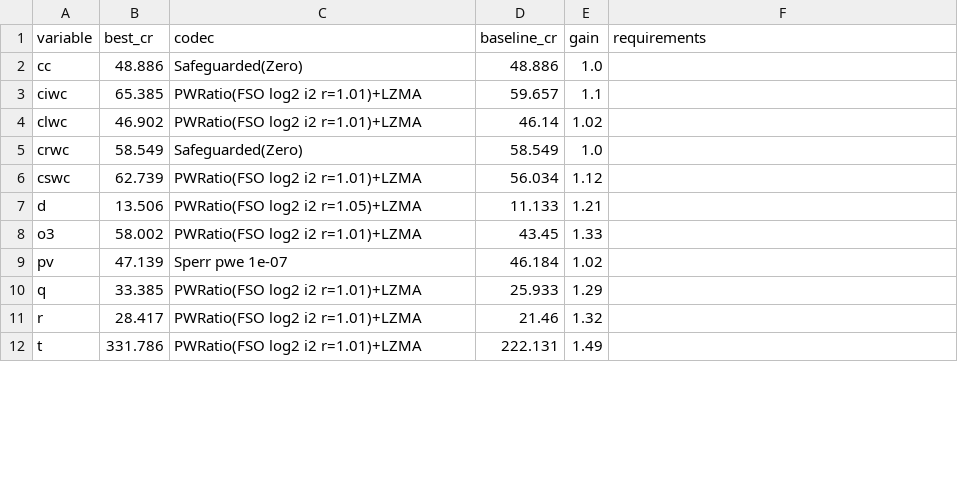
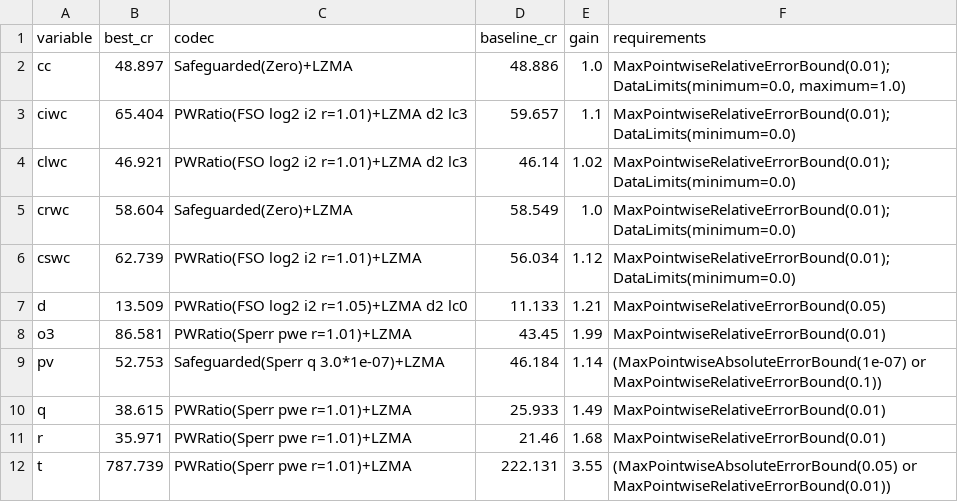
Before and after one commit to Lagnajee/compression-hackathon-solutions, a CSV file: results/era5_pressure.csv, drawn as a sheet; only a part is shown; the diff covers the shown part only.

```diff
--- a/results/era5_pressure.csv
+++ b/results/era5_pressure.csv
@@ -1,12 +1,12 @@
 variable,best_cr,codec,baseline_cr,gain,requirements
-cc,48.886,Safeguarded(Zero),48.886,1.0,
-ciwc,65.385,PWRatio(FSO log2 i2 r=1.01)+LZMA,59.657,1.1,
-clwc,46.902,PWRatio(FSO log2 i2 r=1.01)+LZMA,46.14,1.02,
-crwc,58.549,Safeguarded(Zero),58.549,1.0,
-cswc,62.739,PWRatio(FSO log2 i2 r=1.01)+LZMA,56.034,1.12,
-d,13.506,PWRatio(FSO log2 i2 r=1.05)+LZMA,11.133,1.21,
-o3,58.002,PWRatio(FSO log2 i2 r=1.01)+LZMA,43.45,1.33,
-pv,47.139,Sperr pwe 1e-07,46.184,1.02,
-q,33.385,PWRatio(FSO log2 i2 r=1.01)+LZMA,25.933,1.29,
-r,28.417,PWRatio(FSO log2 i2 r=1.01)+LZMA,21.46,1.32,
-t,331.786,PWRatio(FSO log2 i2 r=1.01)+LZMA,222.131,1.49,
+cc,48.897,Safeguarded(Zero)+LZMA,48.886,1.0,"MaxPointwiseRelativeErrorBound(0.01); DataLimits(minimum=0.0, maximum=1.0)"
+ciwc,65.404,PWRatio(FSO log2 i2 r=1.01)+LZMA d2 lc3,59.657,1.1,MaxPointwiseRelativeErrorBound(0.01); DataLimits(minimum=0.0)
+clwc,46.921,PWRatio(FSO log2 i2 r=1.01)+LZMA d2 lc3,46.14,1.02,MaxPointwiseRelativeErrorBound(0.01); DataLimits(minimum=0.0)
+crwc,58.604,Safeguarded(Zero)+LZMA,58.549,1.0,MaxPointwiseRelativeErrorBound(0.01); DataLimits(minimum=0.0)
+cswc,62.739,PWRatio(FSO log2 i2 r=1.01)+LZMA,56.034,1.12,MaxPointwiseRelativeErrorBound(0.01); DataLimits(minimum=0.0)
+d,13.509,PWRatio(FSO log2 i2 r=1.05)+LZMA d2 lc0,11.133,1.21,MaxPointwiseRelativeErrorBound(0.05)
+o3,86.581,PWRatio(Sperr pwe r=1.01)+LZMA,43.45,1.99,MaxPointwiseRelativeErrorBound(0.01)
+pv,52.753,Safeguarded(Sperr q 3.0*1e-07)+LZMA,46.184,1.14,(MaxPointwiseAbsoluteErrorBound(1e-07) or MaxPointwiseRelativeErrorBound(0.1))
+q,38.615,PWRatio(Sperr pwe r=1.01)+LZMA,25.933,1.49,MaxPointwiseRelativeErrorBound(0.01)
+r,35.971,PWRatio(Sperr pwe r=1.01)+LZMA,21.46,1.68,MaxPointwiseRelativeErrorBound(0.01)
+t,787.739,PWRatio(Sperr pwe r=1.01)+LZMA,222.131,3.55,(MaxPointwiseAbsoluteErrorBound(0.05) or MaxPointwiseRelativeErrorBound(0.01))
```
Also changed, not shown: 19 edited cells elsewhere in this file, 20 other files.
